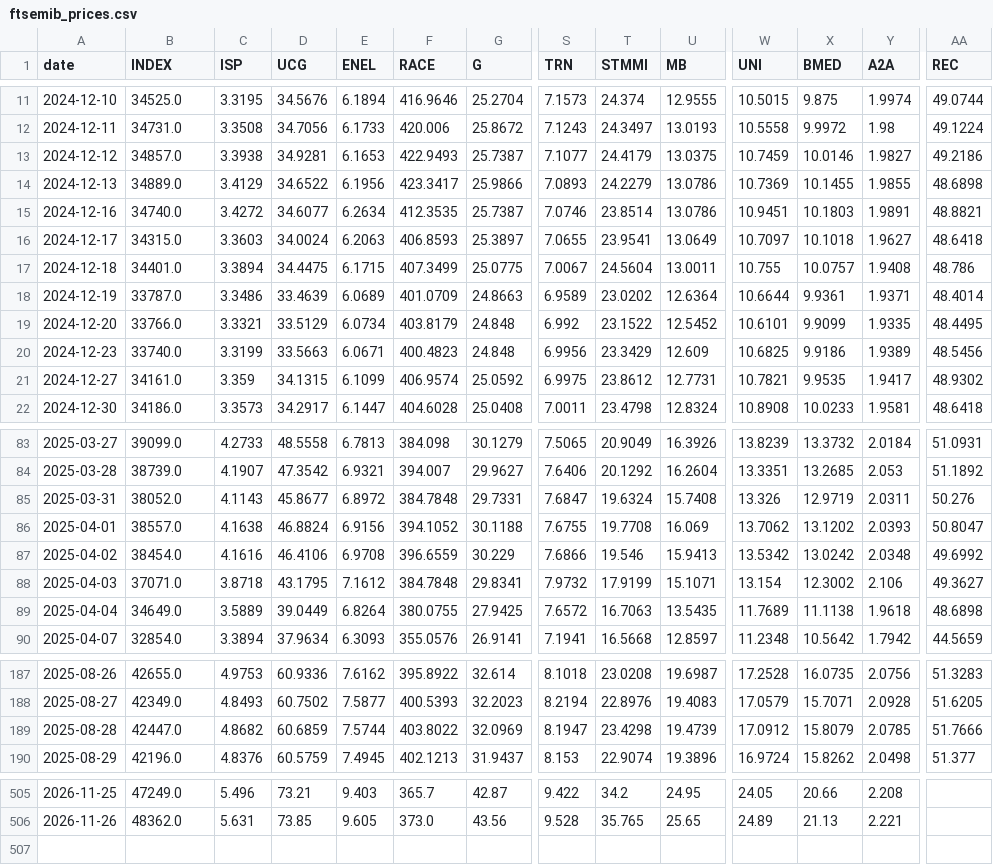
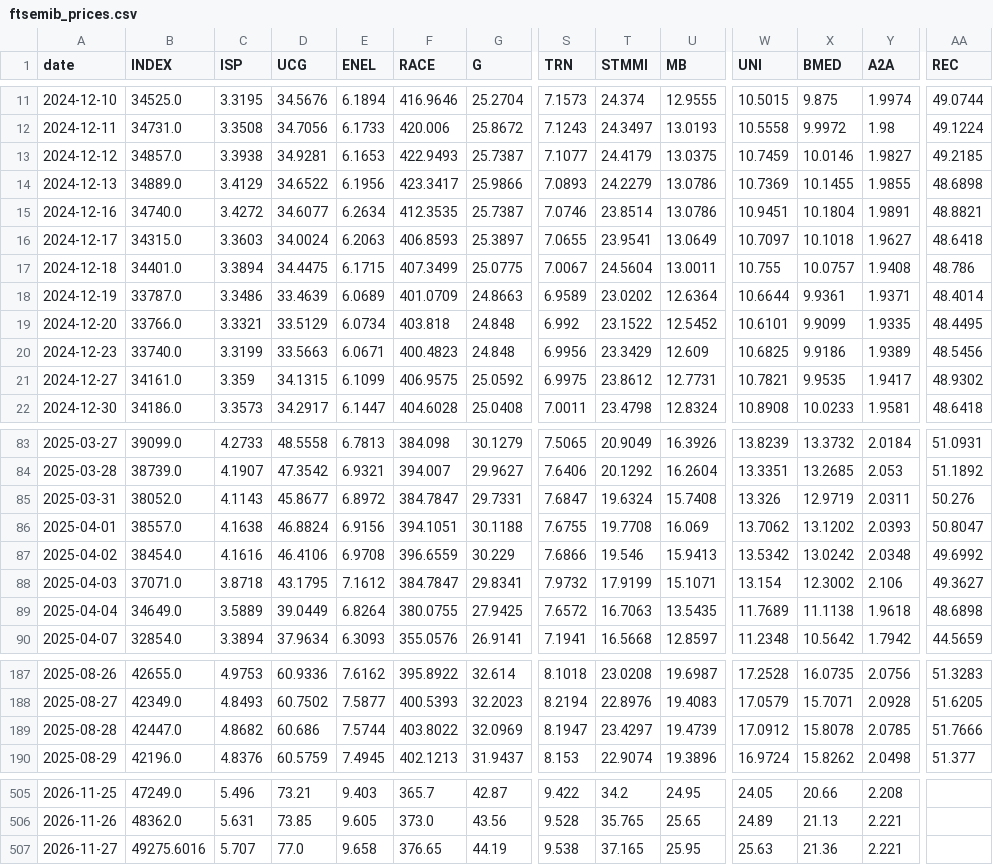
Before and after one commit to VerJokiel/FRANKFURT08, a CSV file: data/markets/ftsemib_prices.csv, drawn as a sheet; only a part is shown, gaps mark what is left out; rows hold the shown columns only; the diff covers the shown part only; the diff names each change by its address in the sheet, - before the commit and + after, or states it on an @@ line.

```diff
--- a/data/markets/ftsemib_prices.csv
+++ b/data/markets/ftsemib_prices.csv
-AA13 (REC): 49.2186
+AA13 (REC): 49.2185
-X15 (BMED): 10.1803
+X15 (BMED): 10.1804
-F19 (RACE): 403.8179
+F19 (RACE): 403.818
-F21 (RACE): 406.9574
+F21 (RACE): 406.9575
-F85 (RACE): 384.7848
+F85 (RACE): 384.7847
-F86 (RACE): 394.1052
+F86 (RACE): 394.1051
-F88 (RACE): 384.7848
+F88 (RACE): 384.7847
-D189 (UCG): 60.6859
+D189 (UCG): 60.686
-T189 (STMMI): 23.4298
+T189 (STMMI): 23.4297
-X189 (BMED): 15.8079
+X189 (BMED): 15.8078
+row 507: 2026-11-27 | 49275.6016 | 5.707 | 77.0 | 9.658 | 376.65 | 44.19 | 9.538 | 37.165 | 25.95 | 25.63 | 21.36 | 2.221
```
Also changed, not shown: 7 edited cells elsewhere in this file, data/markets/cac40_prices.csv, data/markets/ftse100_prices.csv, 7 other files.
